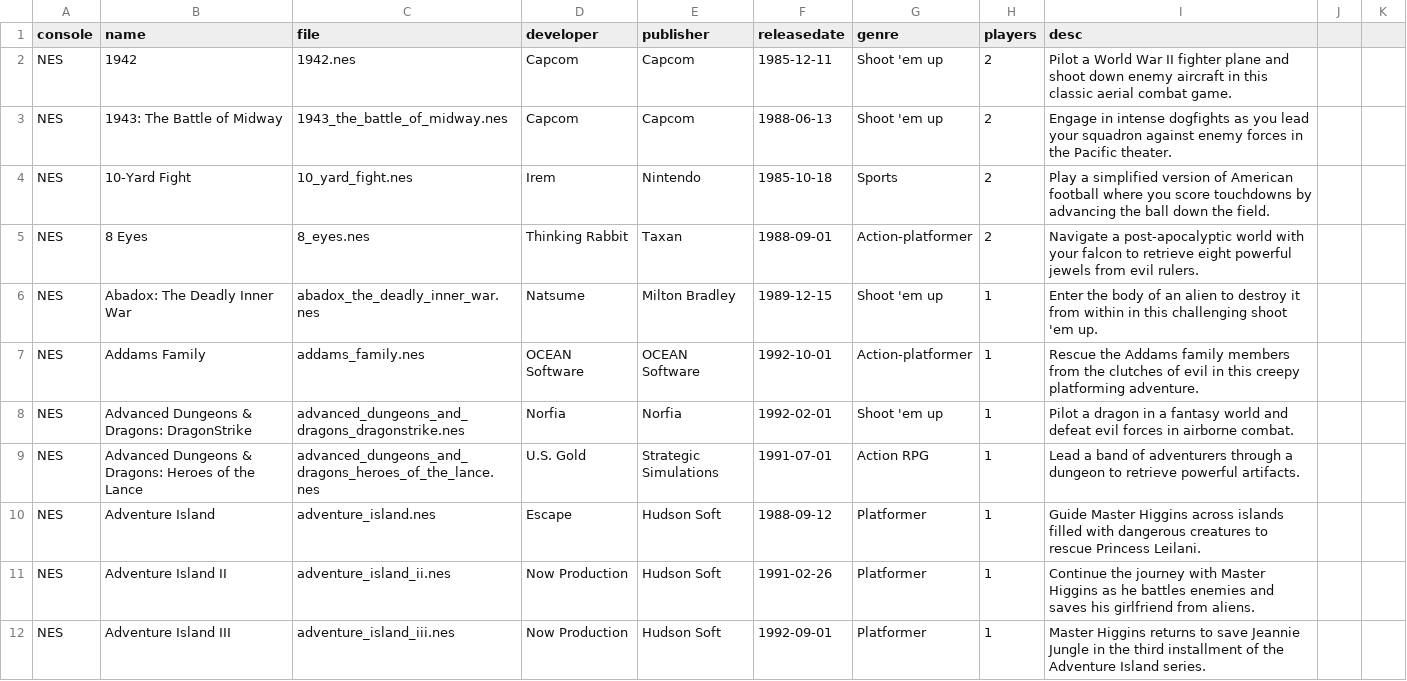
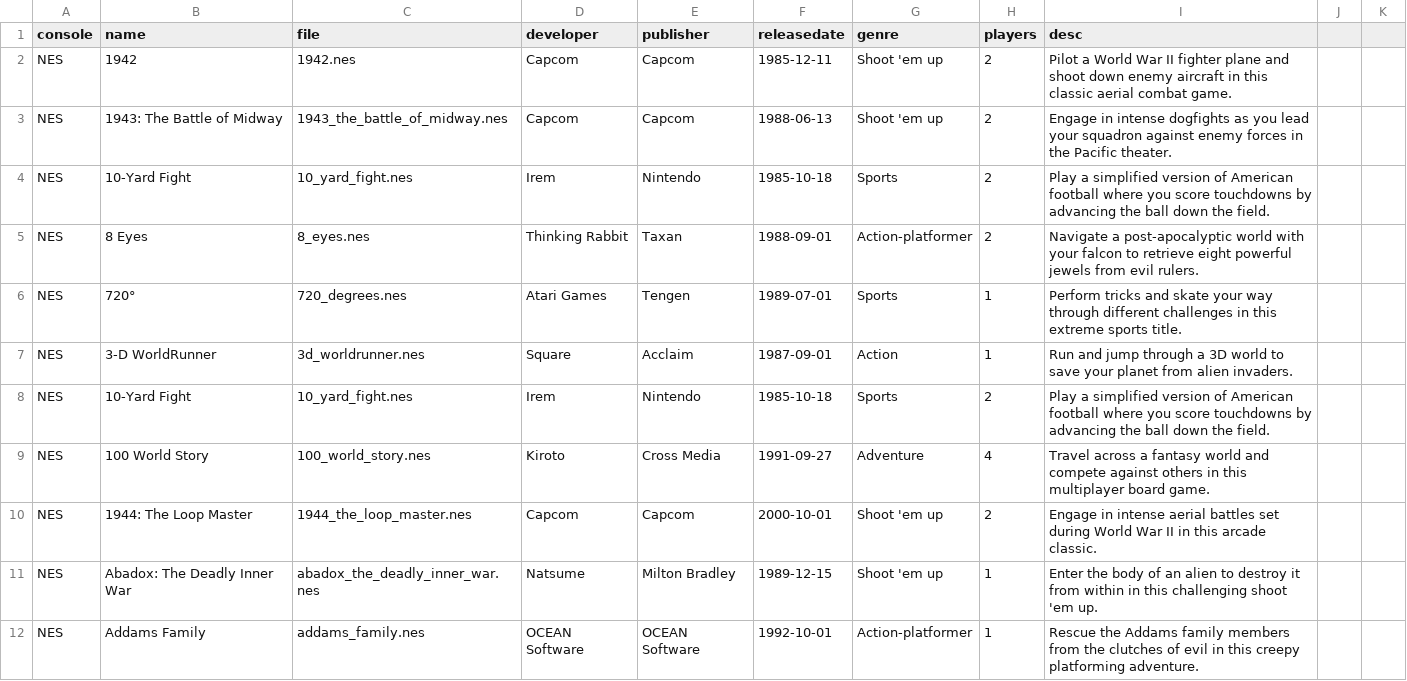
Before and after one commit to rixwoodling/gamelist, a CSV file: gamelist.csv, drawn as a sheet; only a part is shown; the shorter side is filled out with more unchanged rows; the diff names each change by its address in the sheet, - before the commit and + after, or states it on an @@ line.

Commit message:
Update gamelist.csv

```diff
--- a/gamelist.csv
+++ b/gamelist.csv
+row 6: NES | 720° | 720_degrees.nes | Atari Games | Tengen | 1989-07-01 | Sports | 1 | Perform tricks and skate your way through different challenges in this extreme sports title.
+row 7: NES | 3-D WorldRunner | 3d_worldrunner.nes | Square | Acclaim | 1987-09-01 | Action | 1 | Run and jump through a 3D world to save your planet from alien invaders.
+row 8: NES | 10-Yard Fight | 10_yard_fight.nes | Irem | Nintendo | 1985-10-18 | Sports | 2 | Play a simplified version of American football where you score touchdowns by advancing the ball down the field.
+row 9: NES | 100 World Story | 100_world_story.nes | Kiroto | Cross Media | 1991-09-27 | Adventure | 4 | Travel across a fantasy world and compete against others in this multiplayer board game.
+row 10: NES | 1944: The Loop Master | 1944_the_loop_master.nes | Capcom | Capcom | 2000-10-01 | Shoot 'em up | 2 | Engage in intense aerial battles set during World War II in this arcade classic.
```
